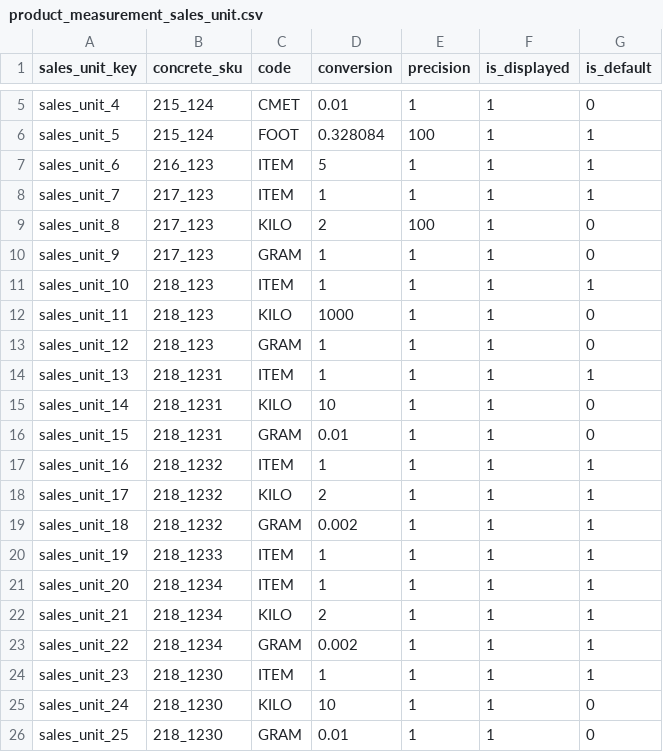
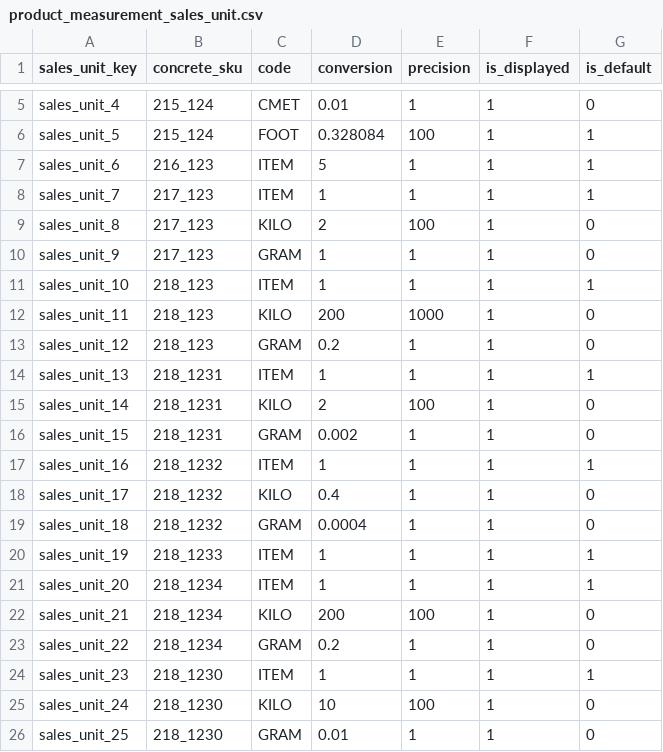
Before and after one commit to spryker/product-measurement-unit-data-import, a CSV file: data/import/product_measurement_sales_unit.csv, drawn as a sheet; only a part is shown, gaps mark what is left out.

Commit message:
CC-683 [PS-3819] Demodata needs change

```diff
--- a/data/import/product_measurement_sales_unit.csv
+++ b/data/import/product_measurement_sales_unit.csv
@@ -11,16 +11,16 @@ sales_unit_9,217_123,GRAM,1,1,1,0
 sales_unit_10,218_123,ITEM,1,1,1,1
-sales_unit_11,218_123,KILO,1000,1,1,0
-sales_unit_12,218_123,GRAM,1,1,1,0
+sales_unit_11,218_123,KILO,200,1000,1,0
+sales_unit_12,218_123,GRAM,0.2,1,1,0
 sales_unit_13,218_1231,ITEM,1,1,1,1
-sales_unit_14,218_1231,KILO,10,1,1,0
-sales_unit_15,218_1231,GRAM,0.01,1,1,0
+sales_unit_14,218_1231,KILO,2,100,1,0
+sales_unit_15,218_1231,GRAM,0.002,1,1,0
 sales_unit_16,218_1232,ITEM,1,1,1,1
-sales_unit_17,218_1232,KILO,2,1,1,1
-sales_unit_18,218_1232,GRAM,0.002,1,1,1
+sales_unit_17,218_1232,KILO,0.4,1,1,0
+sales_unit_18,218_1232,GRAM,0.0004,1,1,0
 sales_unit_19,218_1233,ITEM,1,1,1,1
 sales_unit_20,218_1234,ITEM,1,1,1,1
-sales_unit_21,218_1234,KILO,2,1,1,1
-sales_unit_22,218_1234,GRAM,0.002,1,1,1
+sales_unit_21,218_1234,KILO,200,100,1,0
+sales_unit_22,218_1234,GRAM,0.2,1,1,0
 sales_unit_23,218_1230,ITEM,1,1,1,1
-sales_unit_24,218_1230,KILO,10,1,1,0
+sales_unit_24,218_1230,KILO,10,100,1,0
 sales_unit_25,218_1230,GRAM,0.01,1,1,0
```
